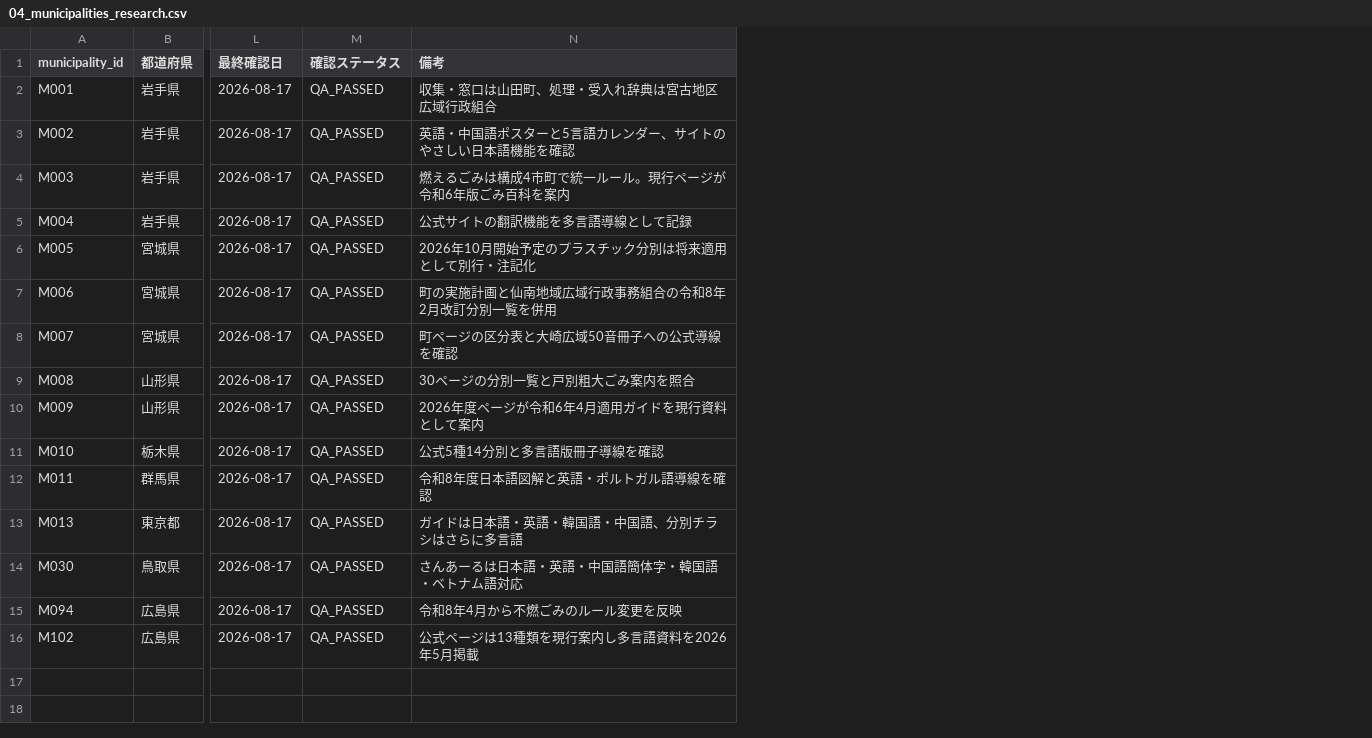
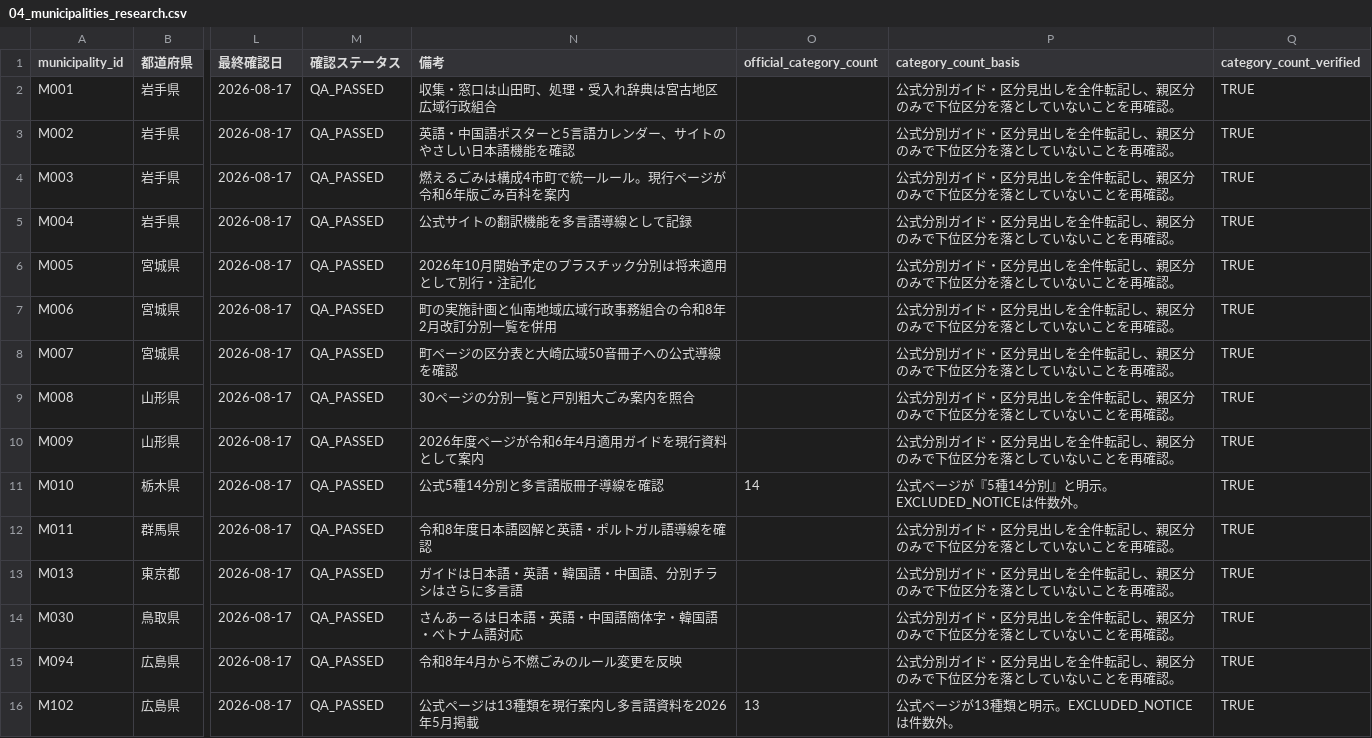
Before and after one commit to testeste55555/Separate-garbage, a CSV file: data/research/04_municipalities_research.csv, drawn as a sheet; only a part is shown, gaps mark what is left out; the diff names each change by its address in the sheet, - before the commit and + after, or states it on an @@ line.

```diff
--- a/data/research/04_municipalities_research.csv
+++ b/data/research/04_municipalities_research.csv
+column O (official_category_count), rows 11-16: 14 |  |  |  |  | 13
+column P (category_count_basis), rows 2-16: 公式分別ガイド・区分見出しを全件転記し、親区分のみで下位区分を落としていないことを再確認。 | 公式分別ガイド・区分見出しを全件転記し、親区分のみで下位区分を落としていないことを再確認。 | 公式分別ガイド・区分見出しを全件転記し、親区分のみで下位区分を落としていないことを再確認。 | 公式分別ガイド・区分見出しを全件転記し、親区分のみで下位区分を落としていないことを再確認。 | 公式分別ガイド・区分見出しを全件転記し、親区分のみで下位区分を落としていないことを再確認。 | 公式分別ガイド・区分見出しを全件転記し、親区分のみで下位区分を落としていないことを再確認。 | 公式分別ガイド・区分見出しを全件転記し、親区分のみで下位区分を落としていないことを再確認。 | 公式分別ガイド・区分見出しを全件転記し、親区分のみで下位区分を落としていないことを再確認。 | 公式分別ガイド・区分見出しを全件転記し、親区分のみで下位区分を落としていないことを再確認。 | 公式ページが『5種14分別』と明示。EXCLUDED_NOTICEは件数外。 | 公式分別ガイド・区分見出しを全件転記し、親区分のみで下位区分を落としていないことを再確認。 | 公式分別ガイド・区分見出しを全件転記し、親区分のみで下位区分を落としていないことを再確認。 | 公式分別ガイド・区分見出しを全件転記し、親区分のみで下位区分を落としていないことを再確認。 | 公式分別ガイド・区分見出しを全件転記し、親区分のみで下位区分を落としていないことを再確認。 | 公式ページが13種類と明示。EXCLUDED_NOTICEは件数外。
+column Q (category_count_verified), rows 2-16: all TRUE
```
Also changed, not shown: data/research/batches/batch_01/batch_01_categories.csv, data/research/batches/batch_01/batch_01_municipalities.csv, 30 other files.
